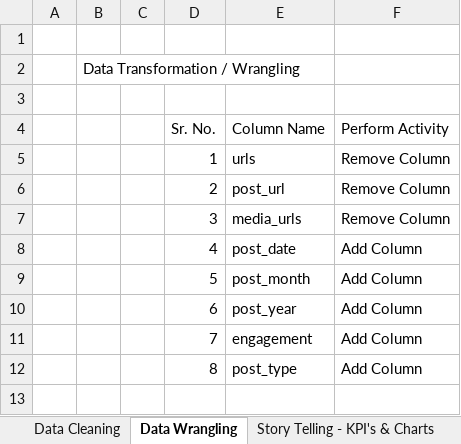
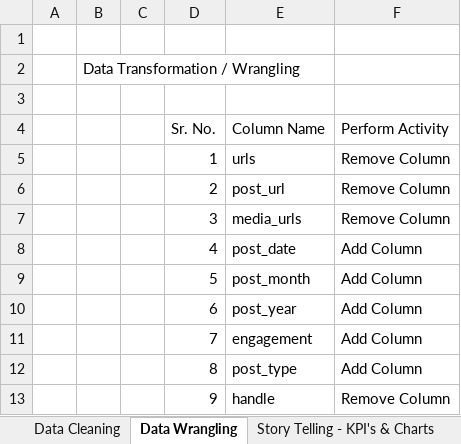
Before and after one commit to prafullwahatule/Trump-Social-Media-Analysis, an Excel workbook: Documentation/data_dictionary.xlsx, sheet Data Wrangling, drawn as a sheet; values as stored, in another font and other column widths than the file's, no borders; the diff names each change by its address in the sheet, - before the commit and + after, or states it on an @@ line.

```diff
--- a/Documentation/data_dictionary.xlsx (sheet Data Wrangling)
+++ b/Documentation/data_dictionary.xlsx (sheet Data Wrangling)
+row 13:  |  |  | 9 | handle | Remove Column
```
Also changed, not shown: sheet Gathering Info of Columns, sheet Data Cleaning, 1 other file.
